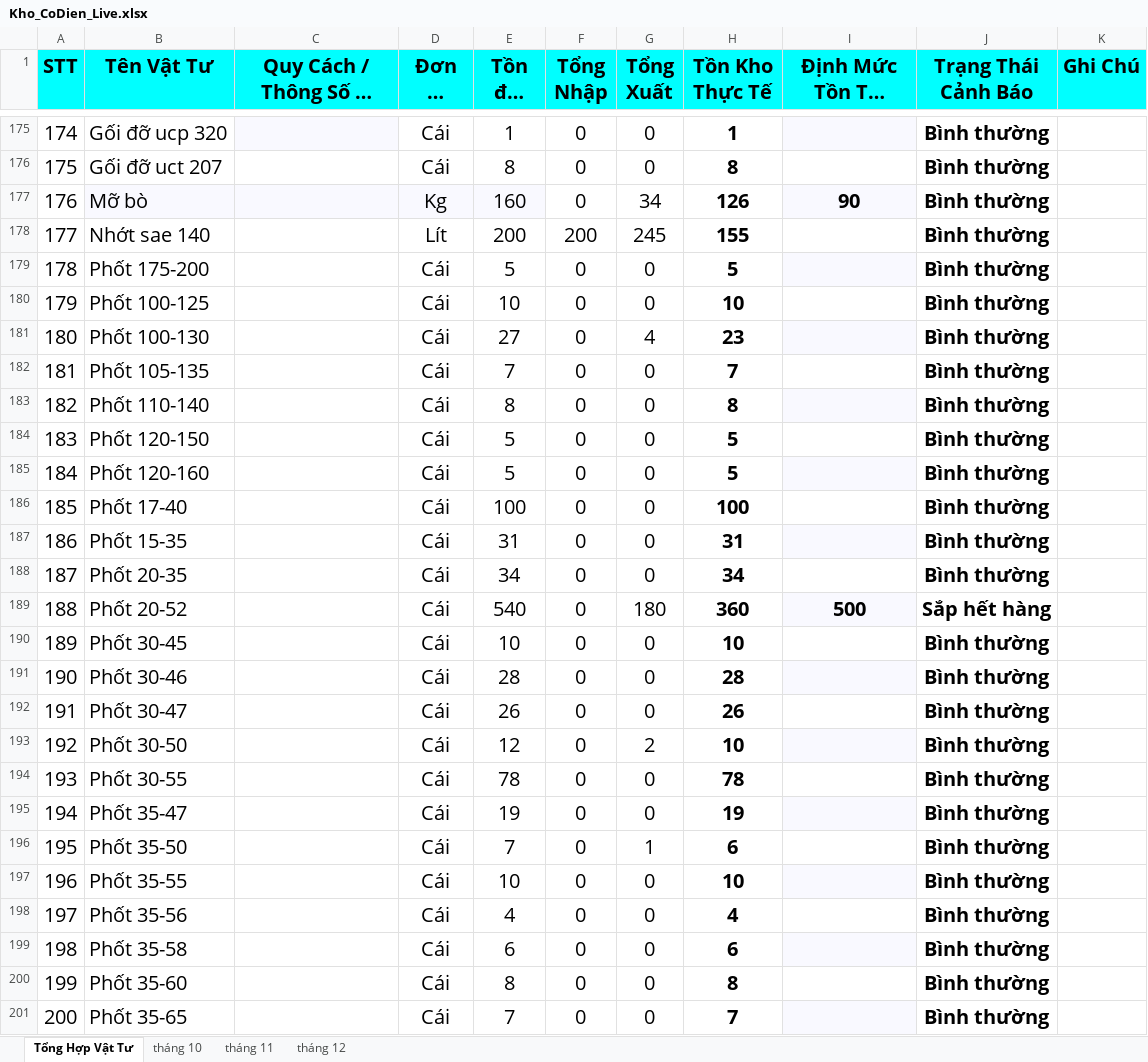
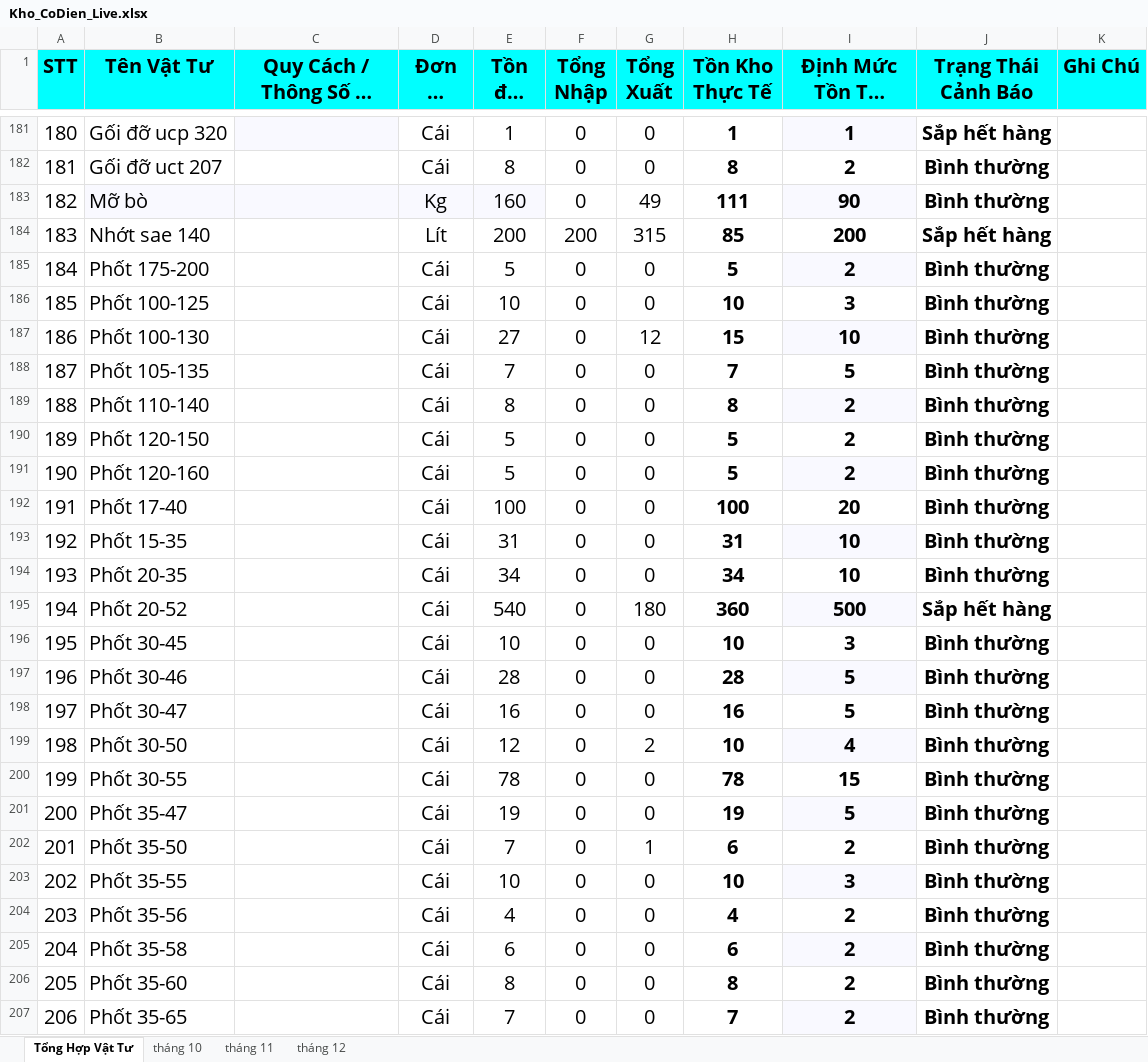
Before and after one commit to phongktcfc-tech/quanlyvattukythuatCFC, an Excel workbook: Agent2_Data/Kho_CoDien_Live.xlsx, sheet Tổng Hợp Vật Tư, drawn as a sheet; only a part is shown, gaps mark what is left out; long unchanged cells end in …; values as stored, in another font and other column widths than the file's, no borders; charts and pictures and conditional formats not drawn; addresses are those after the commit; the diff covers the shown part only; the diff names each change by its address in the sheet, - before the commit and + after, or states it on an @@ line.

```diff
--- a/Agent2_Data/Kho_CoDien_Live.xlsx (sheet Tổng Hợp Vật Tư)
+++ b/Agent2_Data/Kho_CoDien_Live.xlsx (sheet Tổng Hợp Vật Tư)
@@ column A (STT) renumbered between rows 133 and 490 @@
-I181 (Định Mức Tồn Tối Thiểu): (empty)
+I181 (Định Mức Tồn Tối Thiểu): 1
-J181 (Trạng Thái Cảnh Báo): Bình thường
+J181 (Trạng Thái Cảnh Báo): Sắp hết hàng
-I182 (Định Mức Tồn Tối Thiểu): (empty)
+I182 (Định Mức Tồn Tối Thiểu): 2
-G183 (Tổng Xuất): 34
+G183 (Tổng Xuất): 49
-H183 (Tồn Kho Thực Tế): 126
+H183 (Tồn Kho Thực Tế): 111
-G184 (Tổng Xuất): 245
+G184 (Tổng Xuất): 315
-H184 (Tồn Kho Thực Tế): 155
+H184 (Tồn Kho Thực Tế): 85
-I184 (Định Mức Tồn Tối Thiểu): (empty)
+I184 (Định Mức Tồn Tối Thiểu): 200
-J184 (Trạng Thái Cảnh Báo): Bình thường
+J184 (Trạng Thái Cảnh Báo): Sắp hết hàng
-I185 (Định Mức Tồn Tối Thiểu): (empty)
+I185 (Định Mức Tồn Tối Thiểu): 2
-I186 (Định Mức Tồn Tối Thiểu): (empty)
+I186 (Định Mức Tồn Tối Thiểu): 3
-G187 (Tổng Xuất): 4
+G187 (Tổng Xuất): 12
-H187 (Tồn Kho Thực Tế): 23
+H187 (Tồn Kho Thực Tế): 15
-I187 (Định Mức Tồn Tối Thiểu): (empty)
+I187 (Định Mức Tồn Tối Thiểu): 10
-I188 (Định Mức Tồn Tối Thiểu): (empty)
+I188 (Định Mức Tồn Tối Thiểu): 5
-I189:I191 (Định Mức Tồn Tối Thiểu): (empty)
+I189:I191 (Định Mức Tồn Tối Thiểu): 2
-I192 (Định Mức Tồn Tối Thiểu): (empty)
+I192 (Định Mức Tồn Tối Thiểu): 20
-I193:I194 (Định Mức Tồn Tối Thiểu): (empty)
+I193:I194 (Định Mức Tồn Tối Thiểu): 10
-I196 (Định Mức Tồn Tối Thiểu): (empty)
+I196 (Định Mức Tồn Tối Thiểu): 3
-I197:I198 (Định Mức Tồn Tối Thiểu): (empty)
+I197:I198 (Định Mức Tồn Tối Thiểu): 5
-E198 (Tồn đầu kỳ): 26
+E198 (Tồn đầu kỳ): 16
-H198 (Tồn Kho Thực Tế): 26
+H198 (Tồn Kho Thực Tế): 16
-I199 (Định Mức Tồn Tối Thiểu): (empty)
+I199 (Định Mức Tồn Tối Thiểu): 4
-I200 (Định Mức Tồn Tối Thiểu): (empty)
+I200 (Định Mức Tồn Tối Thiểu): 15
-I201 (Định Mức Tồn Tối Thiểu): (empty)
+I201 (Định Mức Tồn Tối Thiểu): 5
-I202 (Định Mức Tồn Tối Thiểu): (empty)
+I202 (Định Mức Tồn Tối Thiểu): 2
-I203 (Định Mức Tồn Tối Thiểu): (empty)
+I203 (Định Mức Tồn Tối Thiểu): 3
-I204:I207 (Định Mức Tồn Tối Thiểu): (empty)
+I204:I207 (Định Mức Tồn Tối Thiểu): 2
```
Also changed, not shown: other rows of this sheet, sheet tháng 11, formulas that keep their value, 3 other files.
